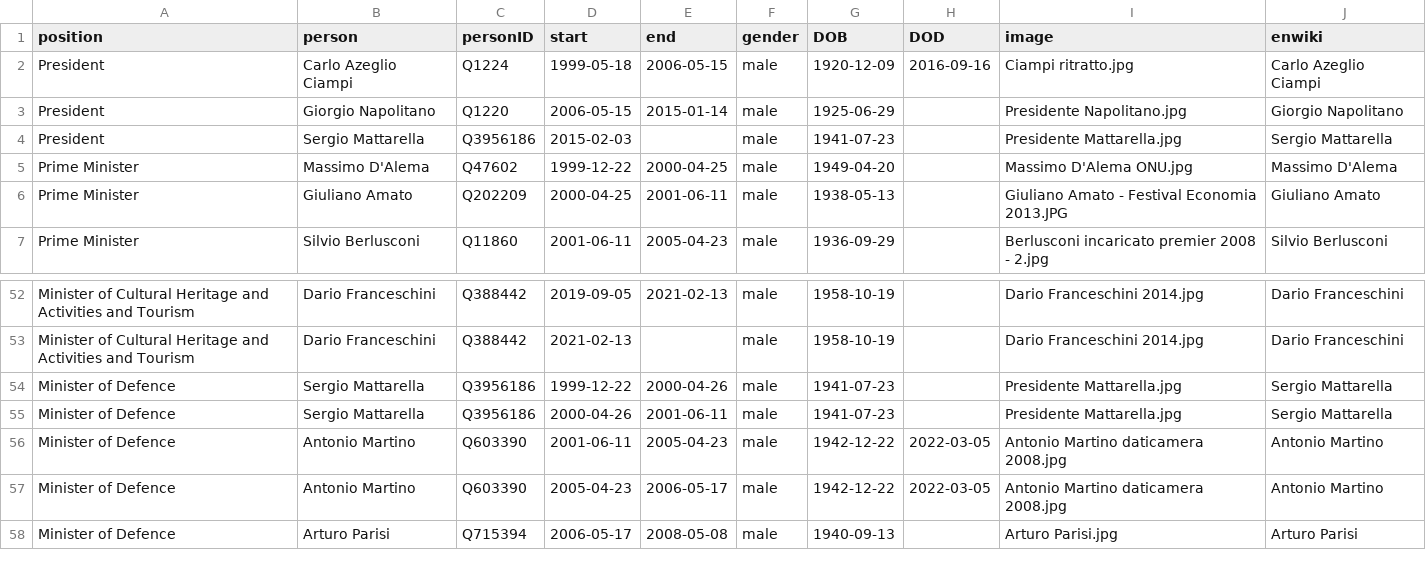
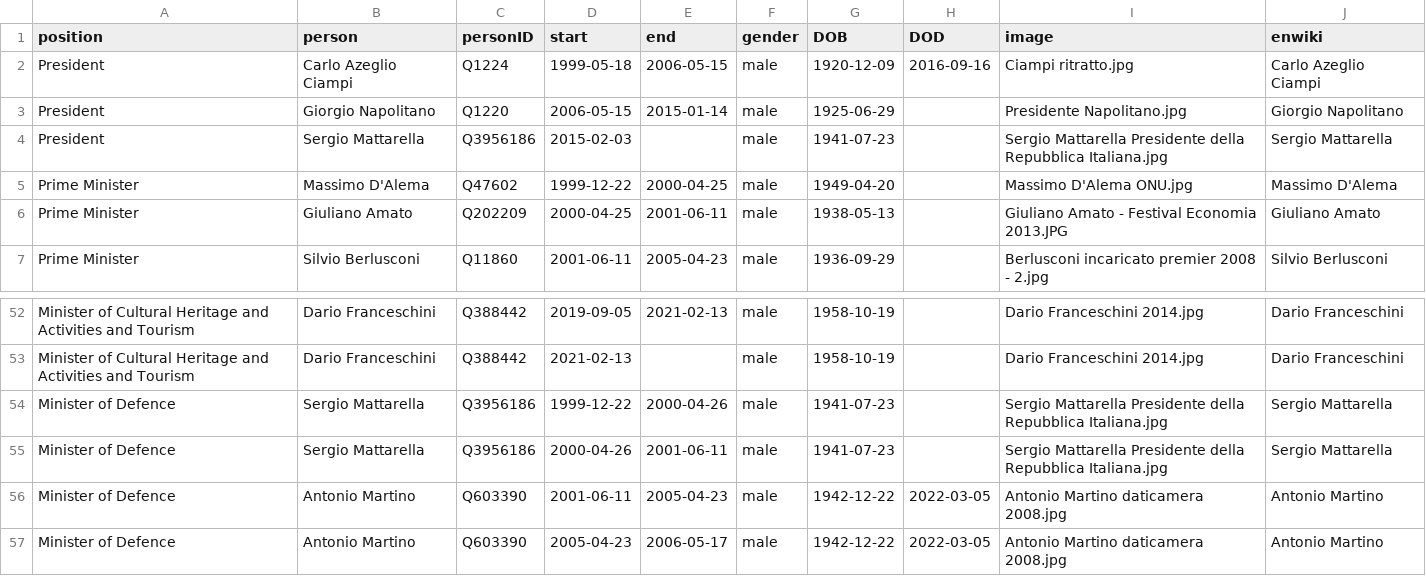
Before and after one commit to every-politician-scrapers/italy-ministers, a CSV file: html/holders21.csv, drawn as a sheet; only a part is shown, gaps mark what is left out; the shorter side is filled out with more unchanged rows.

```diff
--- a/html/holders21.csv
+++ b/html/holders21.csv
@@ -3,3 +3,3 @@ President,Carlo Azeglio Ciampi,Q1224,1999-05-18,2006-05-15,male,1920-12-09,2016-
 President,Giorgio Napolitano,Q1220,2006-05-15,2015-01-14,male,1925-06-29,,Presidente Napolitano.jpg,Giorgio Napolitano
-President,Sergio Mattarella,Q3956186,2015-02-03,,male,1941-07-23,,Presidente Mattarella.jpg,Sergio Mattarella
+President,Sergio Mattarella,Q3956186,2015-02-03,,male,1941-07-23,,Sergio Mattarella Presidente della Repubblica Italiana.jpg,Sergio Mattarella
 Prime Minister,Massimo D'Alema,Q47602,1999-12-22,2000-04-25,male,1949-04-20,,Massimo D'Alema ONU.jpg,Massimo D'Alema
@@ -53,4 +53,4 @@ Minister of Cultural Heritage and Activities and Tourism,Dario Franceschini,Q388
 Minister of Cultural Heritage and Activities and Tourism,Dario Franceschini,Q388442,2021-02-13,,male,1958-10-19,,Dario Franceschini 2014.jpg,Dario Franceschini
-Minister of Defence,Sergio Mattarella,Q3956186,1999-12-22,2000-04-26,male,1941-07-23,,Presidente Mattarella.jpg,Sergio Mattarella
-Minister of Defence,Sergio Mattarella,Q3956186,2000-04-26,2001-06-11,male,1941-07-23,,Presidente Mattarella.jpg,Sergio Mattarella
+Minister of Defence,Sergio Mattarella,Q3956186,1999-12-22,2000-04-26,male,1941-07-23,,Sergio Mattarella Presidente della Repubblica Italiana.jpg,Sergio Mattarella
+Minister of Defence,Sergio Mattarella,Q3956186,2000-04-26,2001-06-11,male,1941-07-23,,Sergio Mattarella Presidente della Repubblica Italiana.jpg,Sergio Mattarella
 Minister of Defence,Antonio Martino,Q603390,2001-06-11,2005-04-23,male,1942-12-22,2022-03-05,Antonio Martino daticamera 2008.jpg,Antonio Martino
```
Also changed, not shown: html/current.csv, html/legislators.csv.
